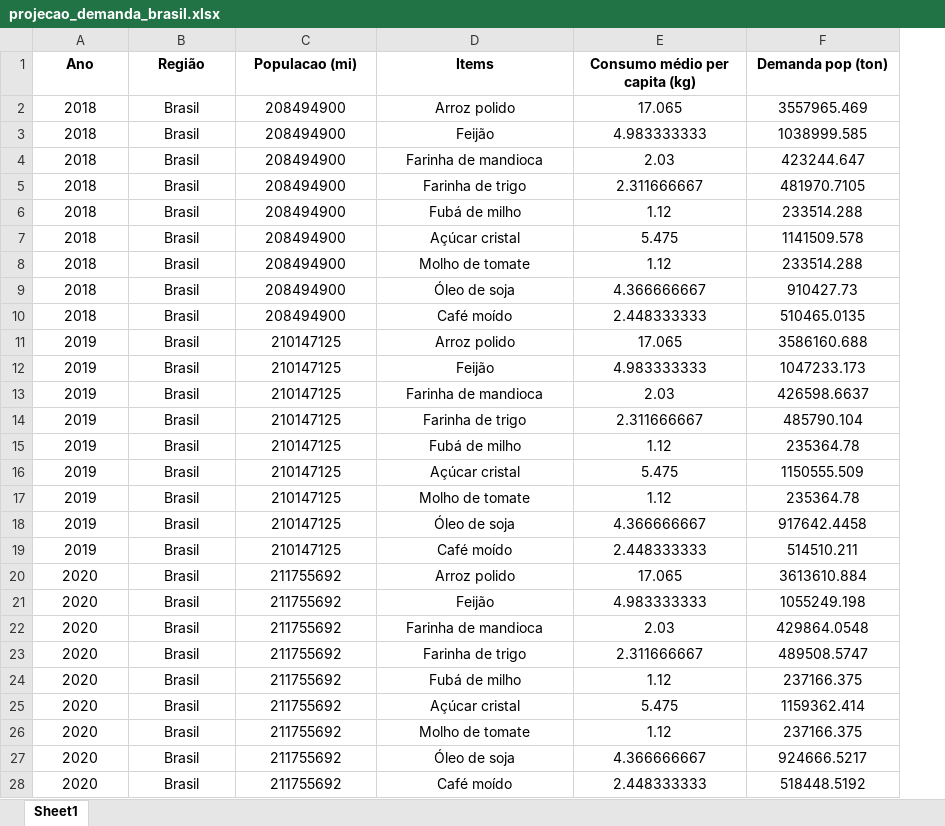
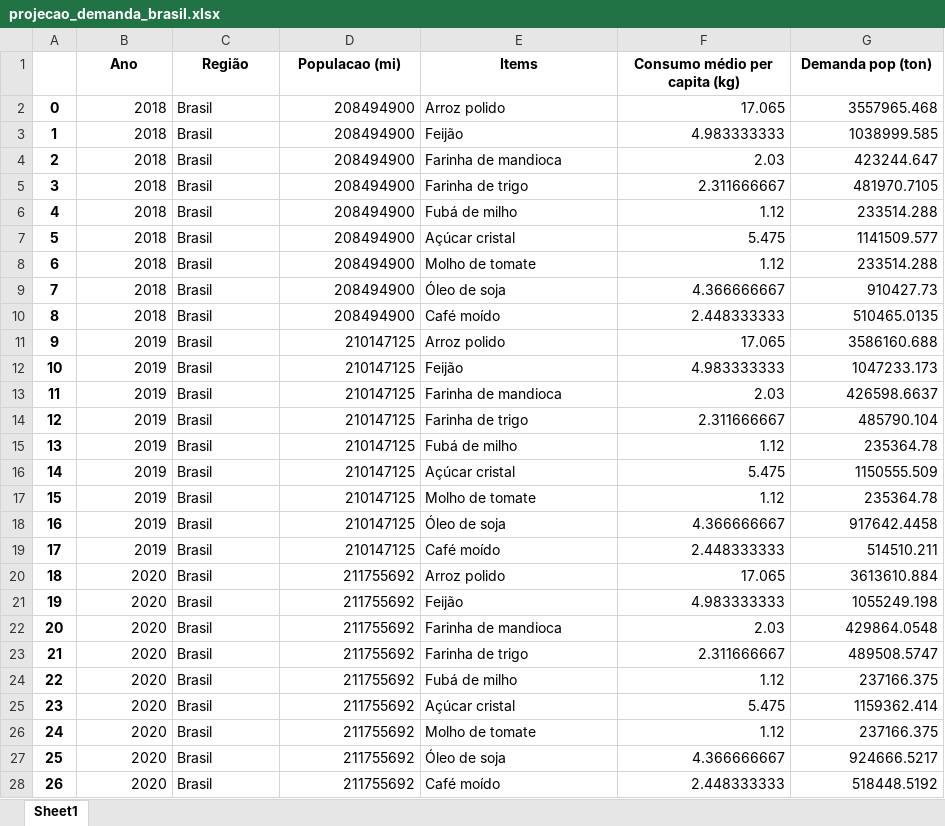
Before and after one commit to O-PY-THA-ON/dcc---fellowship-ci-ncia-de-dados, an Excel workbook: projecao_demanda_brasil.xlsx, sheet Sheet1, drawn as a sheet; only a part is shown; values as stored, in another font and other column widths than the file's, no borders; addresses are those after the commit; the diff covers the shown part only; the diff names each change by its address in the sheet, - before the commit and + after, or states it on an @@ line.

```diff
--- a/projecao_demanda_brasil.xlsx (sheet Sheet1)
+++ b/projecao_demanda_brasil.xlsx (sheet Sheet1)
+column A, rows 2-28: 0 | 1 | 2 | 3 | 4 | 5 | 6 | 7 | 8 | 9 | 10 | 11 | 12 | 13 | 14 | 15 | 16 | 17 | 18 | 19 | 20 | 21 | 22 | 23 | 24 | 25 | 26
-B2:B28 alignment: center
+B2:B28 alignment: right
-C2:C28 alignment: center
+C2:C28 alignment: left
-D2:D28 alignment: center
+D2:D28 alignment: right
-E2:E28 alignment: center
+E2:E28 alignment: left
-F2:G28 alignment: center
+F2:G28 alignment: right
-G2 (Demanda pop (ton)): 3557965.469
+G2 (Demanda pop (ton)): 3557965.468
-G7 (Demanda pop (ton)): 1141509.578
+G7 (Demanda pop (ton)): 1141509.577
```
Also changed, not shown: 1 edited cell and cell formats elsewhere in this sheet, formulas that keep their value, projecao_consumo_regiao.xlsx, 4 other files.
